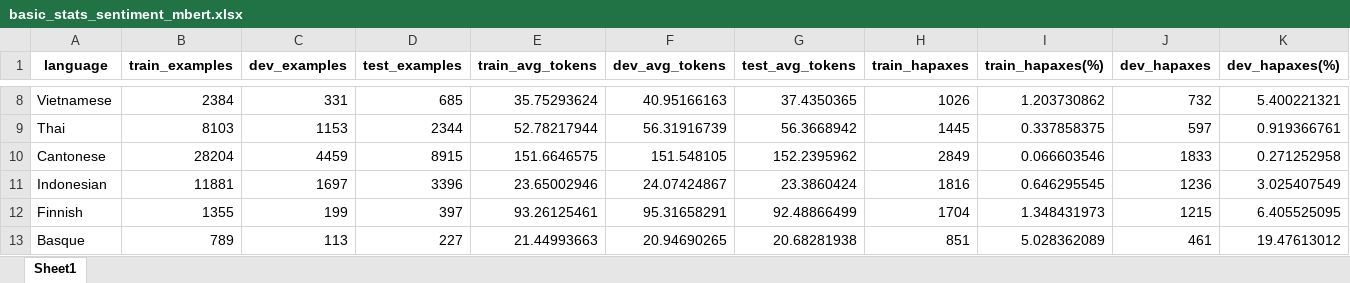
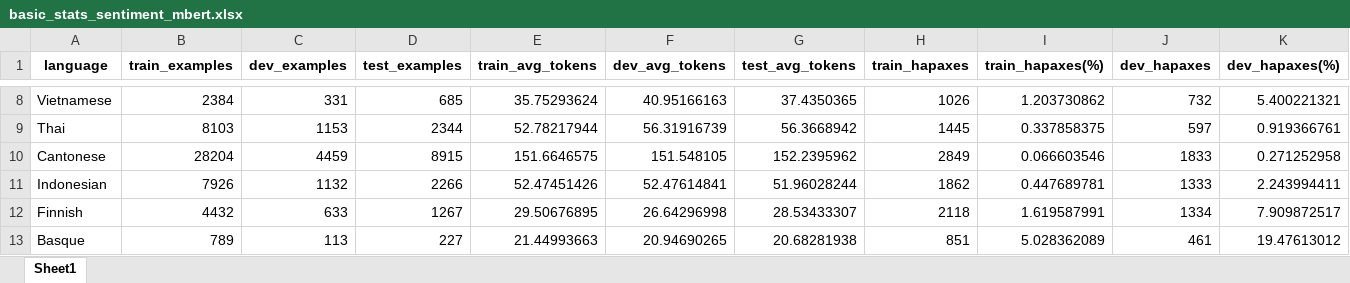
Before and after one commit to jerbarnes/typology_of_crosslingual, an Excel workbook: data_exploration/acl/tables/basic_stats_sentiment_mbert.xlsx, sheet Sheet1, drawn as a sheet; only a part is shown, gaps mark what is left out; values as stored, in another font and other column widths than the file's, no borders; the diff covers the shown part only; the diff names each change by its address in the sheet, - before the commit and + after, or states it on an @@ line.

```diff
--- a/data_exploration/acl/tables/basic_stats_sentiment_mbert.xlsx (sheet Sheet1)
+++ b/data_exploration/acl/tables/basic_stats_sentiment_mbert.xlsx (sheet Sheet1)
-B11 (train_examples): 11881
+B11 (train_examples): 7926
-C11 (dev_examples): 1697
+C11 (dev_examples): 1132
-D11 (test_examples): 3396
+D11 (test_examples): 2266
-E11 (train_avg_tokens): 23.65002946
+E11 (train_avg_tokens): 52.47451426
-F11 (dev_avg_tokens): 24.07424867
+F11 (dev_avg_tokens): 52.47614841
-G11 (test_avg_tokens): 23.3860424
+G11 (test_avg_tokens): 51.96028244
-H11 (train_hapaxes): 1816
+H11 (train_hapaxes): 1862
-I11 (train_hapaxes(%)): 0.646295545
+I11 (train_hapaxes(%)): 0.447689781
-J11 (dev_hapaxes): 1236
+J11 (dev_hapaxes): 1333
-K11 (dev_hapaxes(%)): 3.025407549
+K11 (dev_hapaxes(%)): 2.243994411
-B12 (train_examples): 1355
+B12 (train_examples): 4432
-C12 (dev_examples): 199
+C12 (dev_examples): 633
-D12 (test_examples): 397
+D12 (test_examples): 1267
-E12 (train_avg_tokens): 93.26125461
+E12 (train_avg_tokens): 29.50676895
-F12 (dev_avg_tokens): 95.31658291
+F12 (dev_avg_tokens): 26.64296998
-G12 (test_avg_tokens): 92.48866499
+G12 (test_avg_tokens): 28.53433307
-H12 (train_hapaxes): 1704
+H12 (train_hapaxes): 2118
-I12 (train_hapaxes(%)): 1.348431973
+I12 (train_hapaxes(%)): 1.619587991
-J12 (dev_hapaxes): 1215
+J12 (dev_hapaxes): 1334
-K12 (dev_hapaxes(%)): 6.405525095
+K12 (dev_hapaxes(%)): 7.909872517
```
Also changed, not shown: 122 edited cells elsewhere in this sheet, data_exploration/acl/tables/basic_stats_sentiment_xlm-roberta.xlsx, data_exploration/acl/tables/example_lengths_sentiment_mbert.xlsx, 3 other files.
